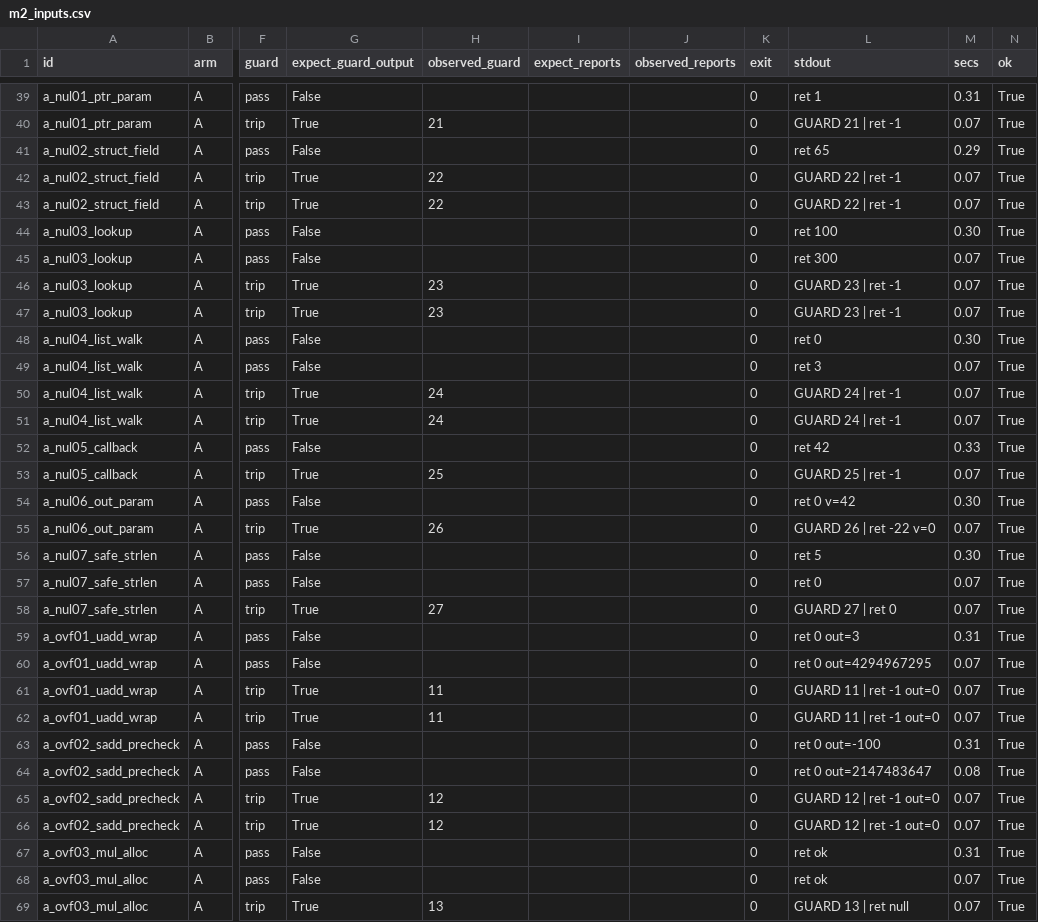
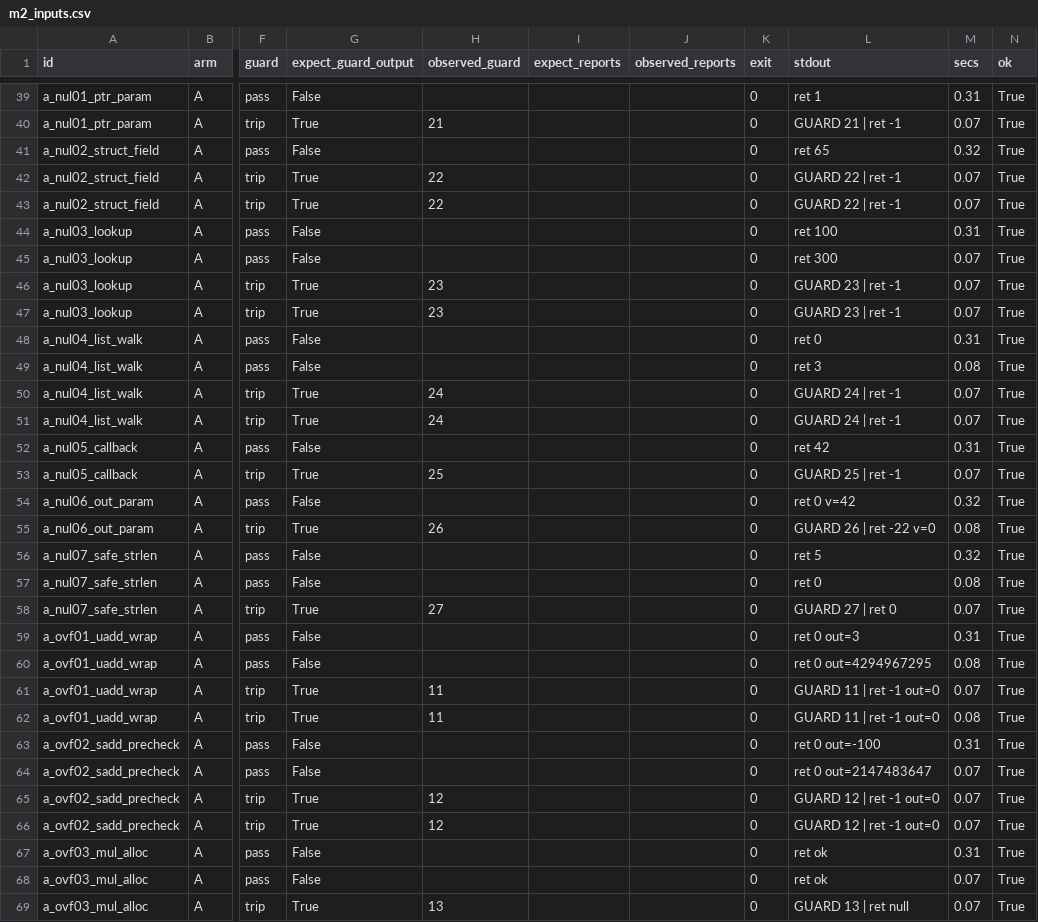
Before and after one commit to rcast915/cisb-llvm-ir, a CSV file: results/m2_inputs.csv, drawn as a sheet; only a part is shown, gaps mark what is left out; the diff covers the shown part only; the diff names each change by its address in the sheet, - before the commit and + after, or states it on an @@ line.

```diff
--- a/results/m2_inputs.csv
+++ b/results/m2_inputs.csv
-M41 (secs): 0.29
+M41 (secs): 0.32
-M44 (secs): 0.30
+M44 (secs): 0.31
-M48 (secs): 0.30
+M48 (secs): 0.31
-M49 (secs): 0.07
+M49 (secs): 0.08
-M52 (secs): 0.33
+M52 (secs): 0.31
-M54 (secs): 0.30
+M54 (secs): 0.32
-M55 (secs): 0.07
+M55 (secs): 0.08
-M56 (secs): 0.30
+M56 (secs): 0.32
-M57 (secs): 0.07
+M57 (secs): 0.08
-M60 (secs): 0.07
+M60 (secs): 0.08
-M62 (secs): 0.07
+M62 (secs): 0.08
-M64 (secs): 0.08
+M64 (secs): 0.07
```
Also changed, not shown: 25 edited cells elsewhere in this file, 10 other files.
